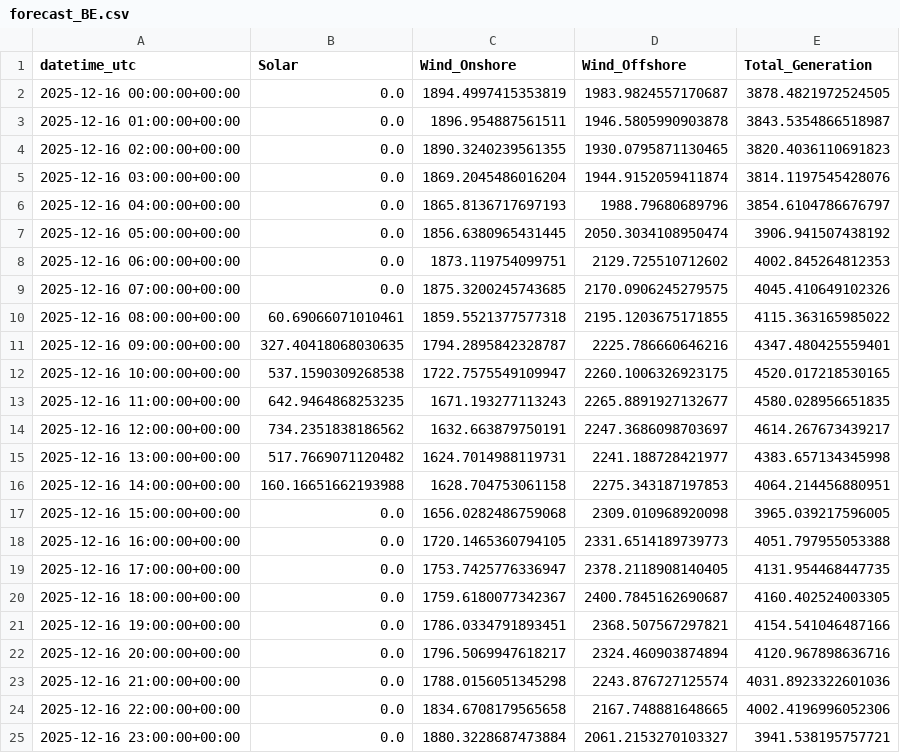
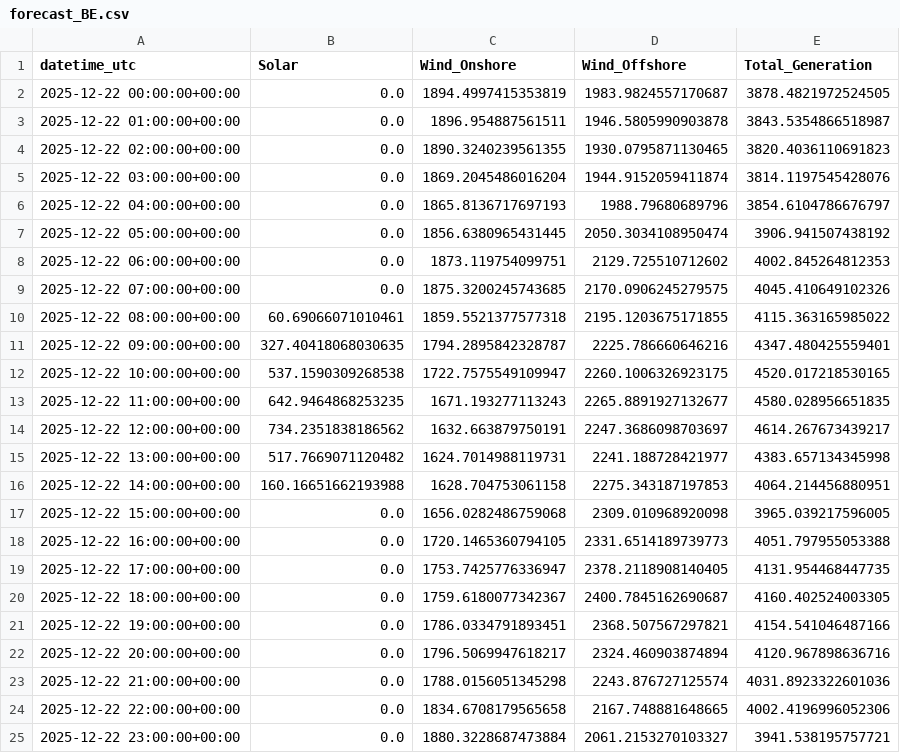
Before and after one commit to Apurba1001/AI-Forecasting-for-Renewable-Energy-, a CSV file: data/03_forecasts/forecast_BE.csv, drawn as a sheet.

Commit message:
updated training script and added both forecast scripts

```diff
--- a/data/03_forecasts/forecast_BE.csv
+++ b/data/03_forecasts/forecast_BE.csv
@@ -1,25 +1,25 @@
 datetime_utc,Solar,Wind_Onshore,Wind_Offshore,Total_Generation
-2025-12-16 00:00:00+00:00,0.0,1894.4997415353819,1983.9824557170687,3878.4821972524505
-2025-12-16 01:00:00+00:00,0.0,1896.954887561511,1946.5805990903878,3843.5354866518987
-2025-12-16 02:00:00+00:00,0.0,1890.3240239561355,1930.0795871130465,3820.4036110691823
-2025-12-16 03:00:00+00:00,0.0,1869.2045486016204,1944.9152059411874,3814.1197545428076
-2025-12-16 04:00:00+00:00,0.0,1865.8136717697193,1988.79680689796,3854.6104786676797
-2025-12-16 05:00:00+00:00,0.0,1856.6380965431445,2050.3034108950474,3906.941507438192
-2025-12-16 06:00:00+00:00,0.0,1873.119754099751,2129.725510712602,4002.845264812353
-2025-12-16 07:00:00+00:00,0.0,1875.3200245743685,2170.0906245279575,4045.410649102326
-2025-12-16 08:00:00+00:00,60.69066071010461,1859.5521377577318,2195.1203675171855,4115.363165985022
-2025-12-16 09:00:00+00:00,327.40418068030635,1794.2895842328787,2225.786660646216,4347.480425559401
-2025-12-16 10:00:00+00:00,537.1590309268538,1722.7575549109947,2260.1006326923175,4520.017218530165
-2025-12-16 11:00:00+00:00,642.9464868253235,1671.193277113243,2265.8891927132677,4580.028956651835
-2025-12-16 12:00:00+00:00,734.2351838186562,1632.663879750191,2247.3686098703697,4614.267673439217
-2025-12-16 13:00:00+00:00,517.7669071120482,1624.7014988119731,2241.188728421977,4383.657134345998
-2025-12-16 14:00:00+00:00,160.16651662193988,1628.704753061158,2275.343187197853,4064.214456880951
-2025-12-16 15:00:00+00:00,0.0,1656.0282486759068,2309.010968920098,3965.039217596005
-2025-12-16 16:00:00+00:00,0.0,1720.1465360794105,2331.6514189739773,4051.797955053388
-2025-12-16 17:00:00+00:00,0.0,1753.7425776336947,2378.2118908140405,4131.954468447735
-2025-12-16 18:00:00+00:00,0.0,1759.6180077342367,2400.7845162690687,4160.402524003305
-2025-12-16 19:00:00+00:00,0.0,1786.0334791893451,2368.507567297821,4154.541046487166
-2025-12-16 20:00:00+00:00,0.0,1796.5069947618217,2324.460903874894,4120.967898636716
-2025-12-16 21:00:00+00:00,0.0,1788.0156051345298,2243.876727125574,4031.8923322601036
-2025-12-16 22:00:00+00:00,0.0,1834.6708179565658,2167.748881648665,4002.4196996052306
-2025-12-16 23:00:00+00:00,0.0,1880.3228687473884,2061.2153270103327,3941.538195757721
+2025-12-22 00:00:00+00:00,0.0,1894.4997415353819,1983.9824557170687,3878.4821972524505
+2025-12-22 01:00:00+00:00,0.0,1896.954887561511,1946.5805990903878,3843.5354866518987
+2025-12-22 02:00:00+00:00,0.0,1890.3240239561355,1930.0795871130465,3820.4036110691823
+2025-12-22 03:00:00+00:00,0.0,1869.2045486016204,1944.9152059411874,3814.1197545428076
+2025-12-22 04:00:00+00:00,0.0,1865.8136717697193,1988.79680689796,3854.6104786676797
+2025-12-22 05:00:00+00:00,0.0,1856.6380965431445,2050.3034108950474,3906.941507438192
+2025-12-22 06:00:00+00:00,0.0,1873.119754099751,2129.725510712602,4002.845264812353
+2025-12-22 07:00:00+00:00,0.0,1875.3200245743685,2170.0906245279575,4045.410649102326
+2025-12-22 08:00:00+00:00,60.69066071010461,1859.5521377577318,2195.1203675171855,4115.363165985022
+2025-12-22 09:00:00+00:00,327.40418068030635,1794.2895842328787,2225.786660646216,4347.480425559401
+2025-12-22 10:00:00+00:00,537.1590309268538,1722.7575549109947,2260.1006326923175,4520.017218530165
+2025-12-22 11:00:00+00:00,642.9464868253235,1671.193277113243,2265.8891927132677,4580.028956651835
+2025-12-22 12:00:00+00:00,734.2351838186562,1632.663879750191,2247.3686098703697,4614.267673439217
+2025-12-22 13:00:00+00:00,517.7669071120482,1624.7014988119731,2241.188728421977,4383.657134345998
+2025-12-22 14:00:00+00:00,160.16651662193988,1628.704753061158,2275.343187197853,4064.214456880951
+2025-12-22 15:00:00+00:00,0.0,1656.0282486759068,2309.010968920098,3965.039217596005
+2025-12-22 16:00:00+00:00,0.0,1720.1465360794105,2331.6514189739773,4051.797955053388
+2025-12-22 17:00:00+00:00,0.0,1753.7425776336947,2378.2118908140405,4131.954468447735
+2025-12-22 18:00:00+00:00,0.0,1759.6180077342367,2400.7845162690687,4160.402524003305
+2025-12-22 19:00:00+00:00,0.0,1786.0334791893451,2368.507567297821,4154.541046487166
+2025-12-22 20:00:00+00:00,0.0,1796.5069947618217,2324.460903874894,4120.967898636716
+2025-12-22 21:00:00+00:00,0.0,1788.0156051345298,2243.876727125574,4031.8923322601036
+2025-12-22 22:00:00+00:00,0.0,1834.6708179565658,2167.748881648665,4002.4196996052306
+2025-12-22 23:00:00+00:00,0.0,1880.3228687473884,2061.2153270103327,3941.538195757721
```
Also changed, not shown: 16 other files.
